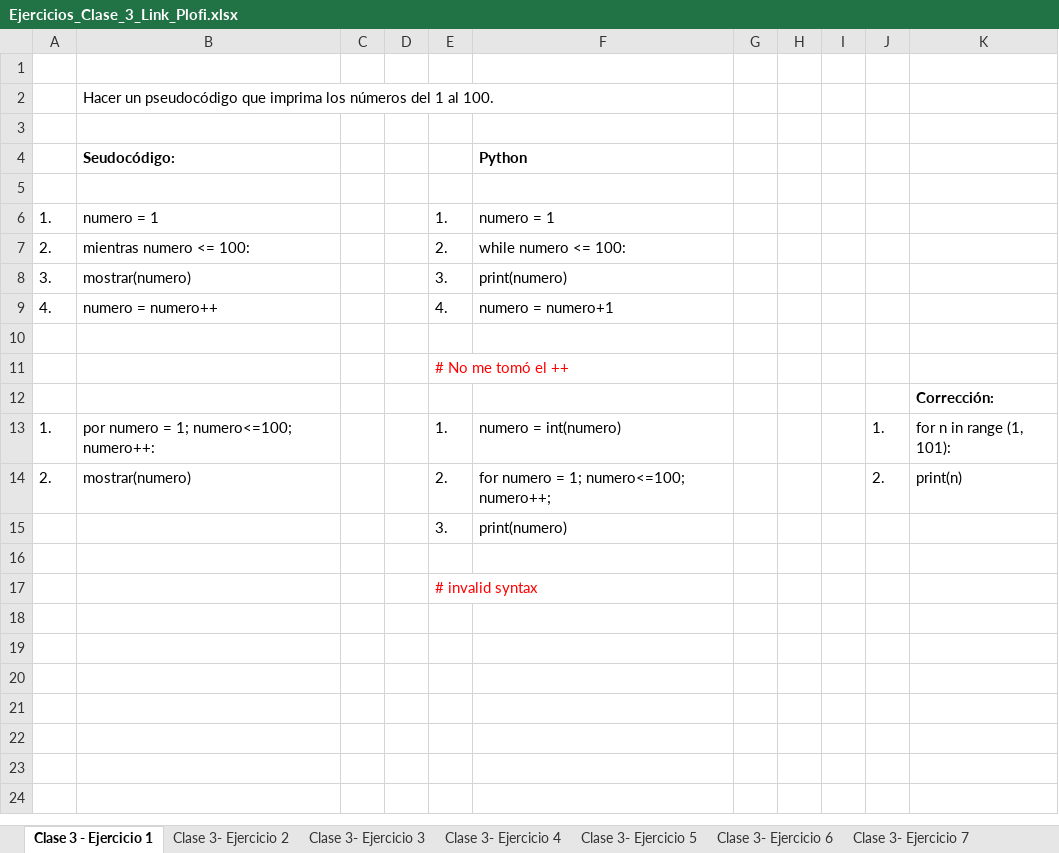
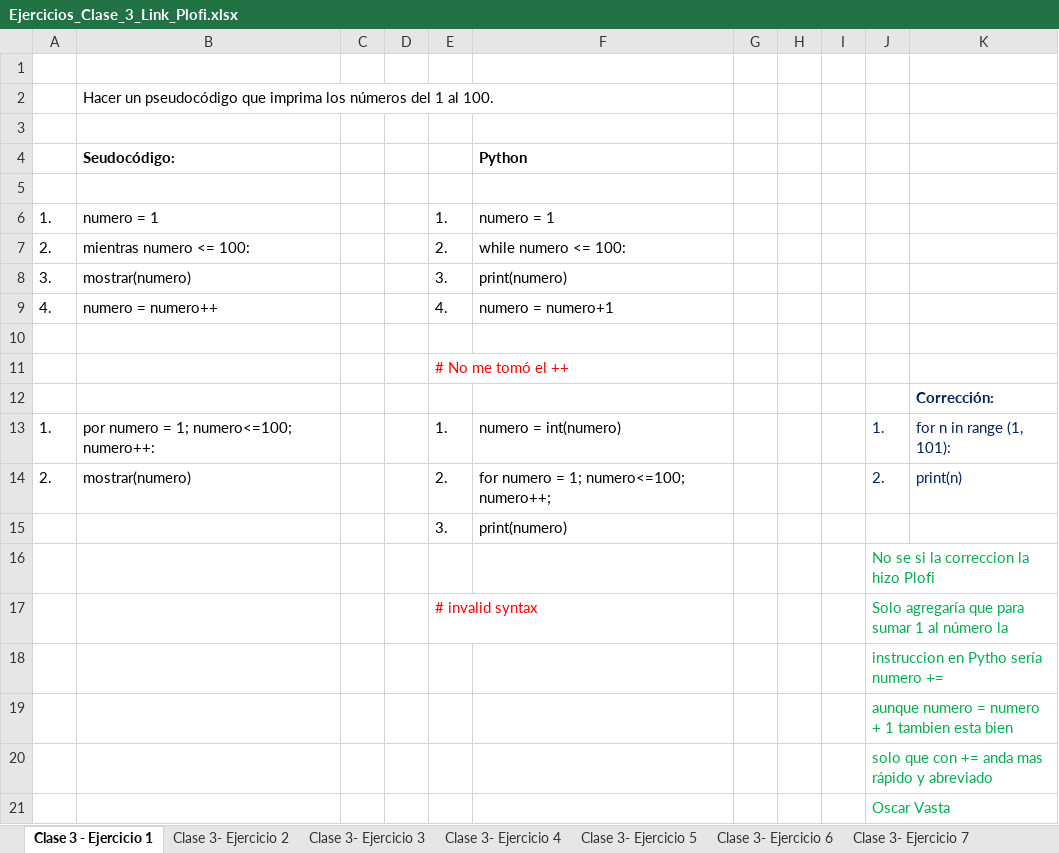
Before and after one commit to Plofi/Tareas, an Excel workbook: Ejercicios_Clase_3_Link_Plofi.xlsx, sheet Clase 3 - Ejercicio 1, drawn as a sheet; values as stored, in another font and other column widths than the file's, no borders; the diff names each change by its address in the sheet, - before the commit and + after, or states it on an @@ line.

Commit message:
Agrego correcciones clase 3

```diff
--- a/Ejercicios_Clase_3_Link_Plofi.xlsx (sheet Clase 3 - Ejercicio 1)
+++ b/Ejercicios_Clase_3_Link_Plofi.xlsx (sheet Clase 3 - Ejercicio 1)
-K12 text colour: black
+K12 text colour: #002060
-J13:K14 text colour: black
+J13:K14 text colour: #002060
-J16: (empty)
+J16: No se si la correccion la hizo Plofi
-J17: (empty)
+J17: Solo agregaría que para sumar 1 al número la
+row 18:  |  |  |  |  |  |  |  |  | instruccion en Pytho sería numero +=
+row 19:  |  |  |  |  |  |  |  |  | aunque numero = numero + 1 tambien esta bien
+row 20:  |  |  |  |  |  |  |  |  | solo que con += anda mas rápido y abreviado
+row 21:  |  |  |  |  |  |  |  |  | Oscar Vasta
```
Also changed, not shown: sheet Clase 3- Ejercicio 14, sheet Clase 3- Ejercicio 7, sheet Clase 3- Ejercicio 2, sheet Clase 3- Ejercicio 3, sheet Clase 3- Ejercicio 4, 4 other files.
